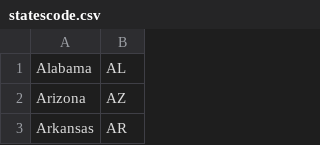
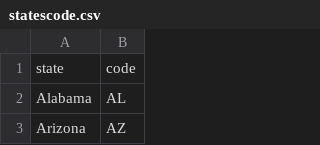
Before and after one commit to ahinsutime/Rproject, a CSV file: addtionalData/weather/statescode.csv, drawn as a sheet; only a part is shown; the shorter side is filled out with more unchanged rows; the diff names each change by its address in the sheet, - before the commit and + after, or states it on an @@ line.

Commit message:
weather data ready to use

```diff
--- a/addtionalData/weather/statescode.csv
+++ b/addtionalData/weather/statescode.csv
+row 1: state | code
```
Also changed, not shown: 8 other files.
